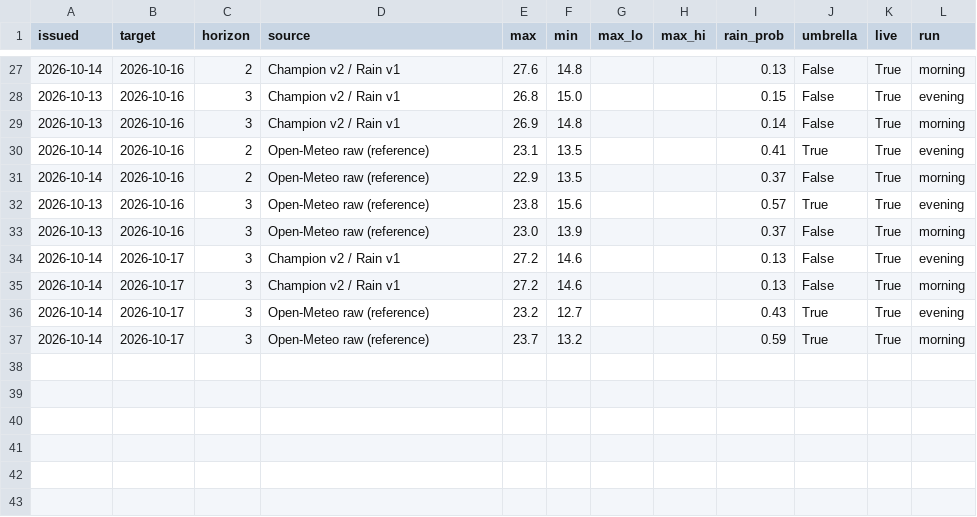
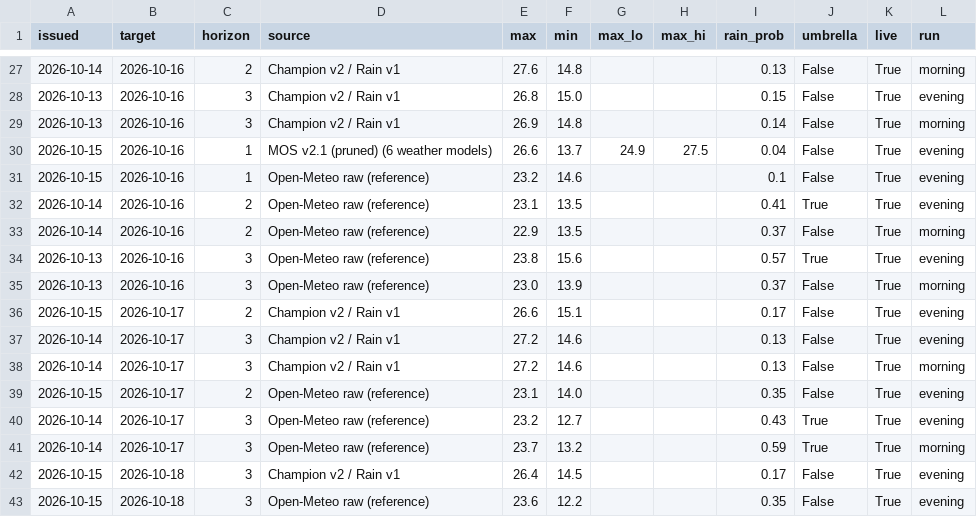
Before and after one commit to Binamraaa/Kathmandu_Climate_Insights, a CSV file: data/verification/forecast_log.csv, drawn as a sheet; only a part is shown, gaps mark what is left out.

Commit message:
Forecast 2026-10-15 21:29 NPT

```diff
--- a/data/verification/forecast_log.csv
+++ b/data/verification/forecast_log.csv
@@ -29,2 +29,4 @@ issued,target,horizon,source,max,min,max_lo,max_hi,rain_prob,umbrella,live,run
 2026-10-13,2026-10-16,3,Champion v2 / Rain v1,26.9,14.8,,,0.14,False,True,morning
+2026-10-15,2026-10-16,1,MOS v2.1 (pruned) (6 weather models),26.6,13.7,24.9,27.5,0.04,False,True,evening
+2026-10-15,2026-10-16,1,Open-Meteo raw (reference),23.2,14.6,,,0.1,False,True,evening
 2026-10-14,2026-10-16,2,Open-Meteo raw (reference),23.1,13.5,,,0.41,True,True,evening
@@ -33,5 +35,9 @@ issued,target,horizon,source,max,min,max_lo,max_hi,rain_prob,umbrella,live,run
 2026-10-13,2026-10-16,3,Open-Meteo raw (reference),23.0,13.9,,,0.37,False,True,morning
+2026-10-15,2026-10-17,2,Champion v2 / Rain v1,26.6,15.1,,,0.17,False,True,evening
 2026-10-14,2026-10-17,3,Champion v2 / Rain v1,27.2,14.6,,,0.13,False,True,evening
 2026-10-14,2026-10-17,3,Champion v2 / Rain v1,27.2,14.6,,,0.13,False,True,morning
+2026-10-15,2026-10-17,2,Open-Meteo raw (reference),23.1,14.0,,,0.35,False,True,evening
 2026-10-14,2026-10-17,3,Open-Meteo raw (reference),23.2,12.7,,,0.43,True,True,evening
 2026-10-14,2026-10-17,3,Open-Meteo raw (reference),23.7,13.2,,,0.59,True,True,morning
+2026-10-15,2026-10-18,3,Champion v2 / Rain v1,26.4,14.5,,,0.17,False,True,evening
+2026-10-15,2026-10-18,3,Open-Meteo raw (reference),23.6,12.2,,,0.35,False,True,evening
```
Also changed, not shown: 1 other file.
